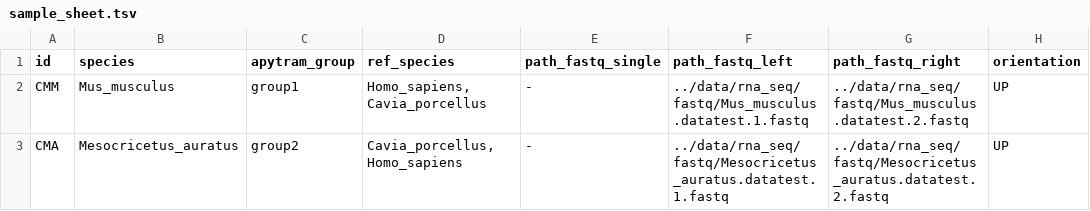
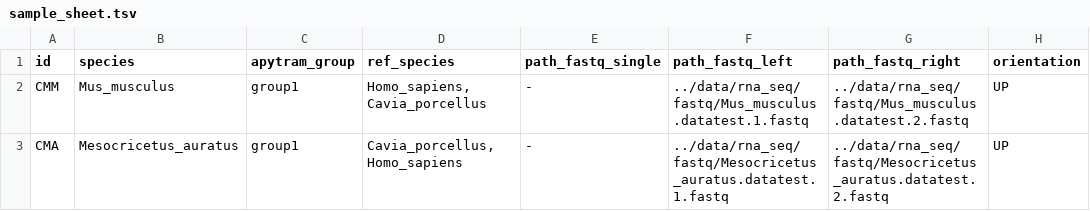
Before and after one commit to CarineRey/caars, a TSV file: example/data/sample_sheet.tsv, drawn as a sheet; only a part is shown; the diff names each change by its address in the sheet, - before the commit and + after, or states it on an @@ line.

```diff
--- a/example/data/sample_sheet.tsv
+++ b/example/data/sample_sheet.tsv
-C3 (apytram_group): group2
+C3 (apytram_group): group1
```
Also changed, not shown: example/data/sample_sheet2.tsv.
